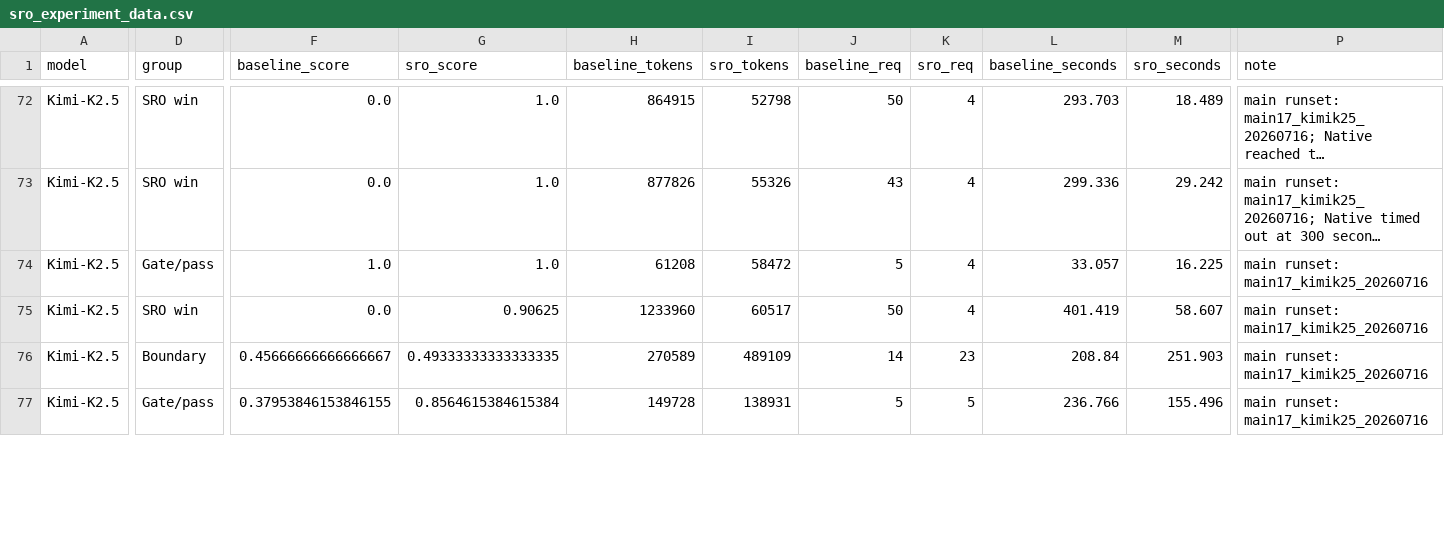
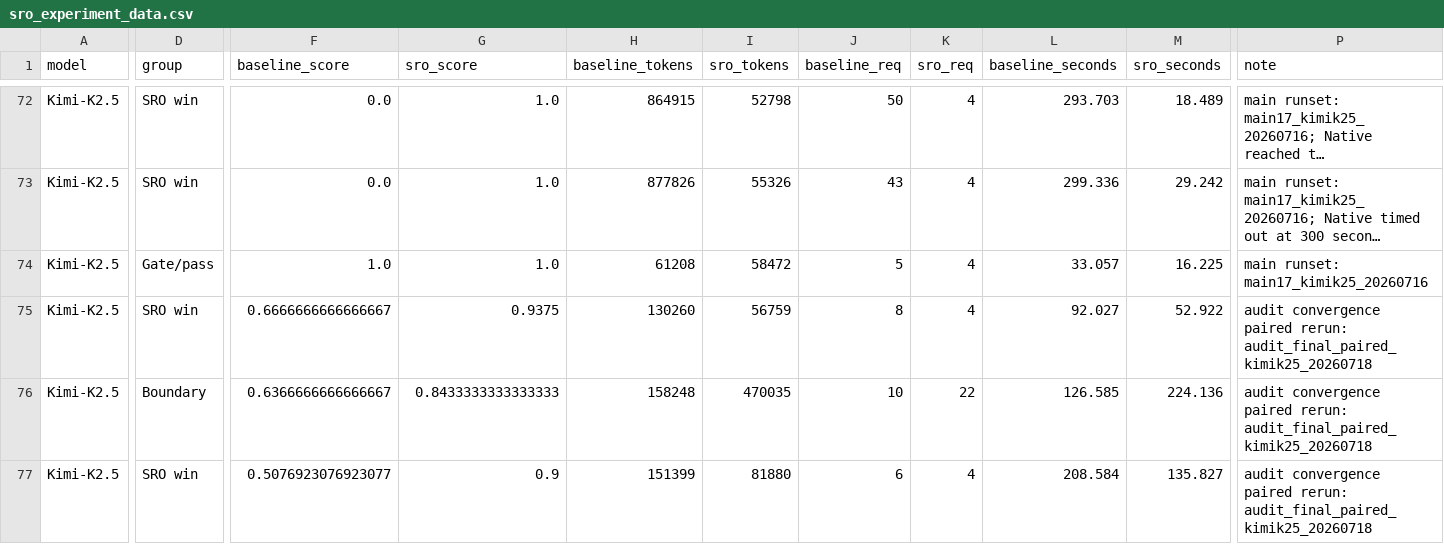
Before and after one commit to Zedong-Liu/SparseReading, a CSV file: figures/sro_experiment_data.csv, drawn as a sheet; only a part is shown, gaps mark what is left out; long unchanged cells end in …; the diff covers the shown part only; the diff names each change by its address in the sheet, - before the commit and + after, or states it on an @@ line.

Commit message:
Refresh five-model audit experiment results

```diff
--- a/figures/sro_experiment_data.csv
+++ b/figures/sro_experiment_data.csv
-F75 (baseline_score): 0.0
+F75 (baseline_score): 0.6666666666666667
-G75 (sro_score): 0.90625
+G75 (sro_score): 0.9375
-H75 (baseline_tokens): 1233960
+H75 (baseline_tokens): 130260
-I75 (sro_tokens): 60517
+I75 (sro_tokens): 56759
-J75 (baseline_req): 50
+J75 (baseline_req): 8
-L75 (baseline_seconds): 401.419
+L75 (baseline_seconds): 92.027
-M75 (sro_seconds): 58.607
+M75 (sro_seconds): 52.922
-P75:P77 (note): main runset: main17_kimik25_20260716
+P75:P77 (note): audit convergence paired rerun: audit_final_paired_kimik25_20260718
-F76 (baseline_score): 0.45666666666666667
+F76 (baseline_score): 0.6366666666666667
-G76 (sro_score): 0.49333333333333335
+G76 (sro_score): 0.8433333333333333
-H76 (baseline_tokens): 270589
+H76 (baseline_tokens): 158248
-I76 (sro_tokens): 489109
+I76 (sro_tokens): 470035
-J76 (baseline_req): 14
+J76 (baseline_req): 10
-K76 (sro_req): 23
+K76 (sro_req): 22
-L76 (baseline_seconds): 208.84
+L76 (baseline_seconds): 126.585
-M76 (sro_seconds): 251.903
+M76 (sro_seconds): 224.136
-D77 (group): Gate/pass
+D77 (group): SRO win
-F77 (baseline_score): 0.37953846153846155
+F77 (baseline_score): 0.5076923076923077
-G77 (sro_score): 0.8564615384615384
+G77 (sro_score): 0.9
-H77 (baseline_tokens): 149728
+H77 (baseline_tokens): 151399
-I77 (sro_tokens): 138931
+I77 (sro_tokens): 81880
-J77 (baseline_req): 5
+J77 (baseline_req): 6
-K77 (sro_req): 5
+K77 (sro_req): 4
-L77 (baseline_seconds): 236.766
+L77 (baseline_seconds): 208.584
-M77 (sro_seconds): 155.496
+M77 (sro_seconds): 135.827
```
Also changed, not shown: 108 edited cells elsewhere in this file, figures/sro_main_scenario_summary.csv, 14 other files.
